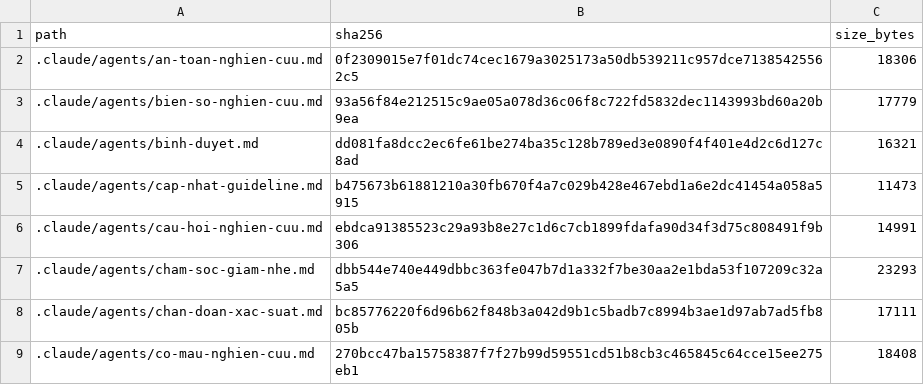
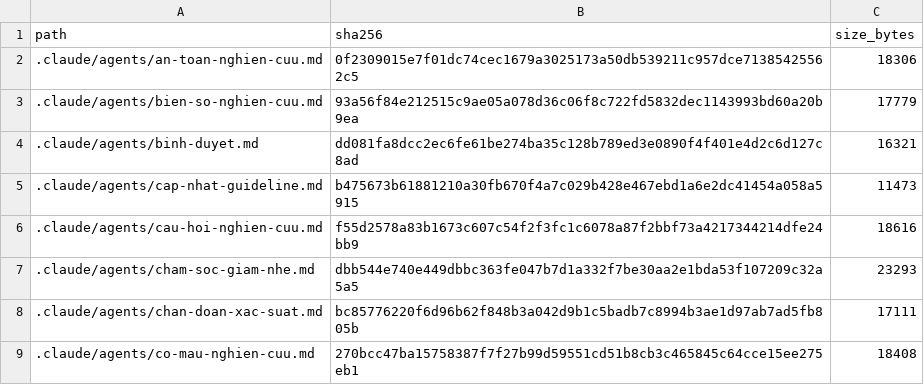
Before and after one commit to drluanbv175/medical-ebm-automation, a CSV file: runtime/manifests/agent_source_manifest.csv, drawn as a sheet; only a part is shown.

```diff
--- a/runtime/manifests/agent_source_manifest.csv
+++ b/runtime/manifests/agent_source_manifest.csv
@@ -5,3 +5,3 @@ path,sha256,size_bytes
 .claude/agents/cap-nhat-guideline.md,b475673b61881210a30fb670f4a7c029b428e467ebd1a6e2dc41454a058a5915,11473
-.claude/agents/cau-hoi-nghien-cuu.md,ebdca91385523c29a93b8e27c1d6c7cb1899fdafa90d34f3d75c808491f9b306,14991
+.claude/agents/cau-hoi-nghien-cuu.md,f55d2578a83b1673c607c54f2f3fc1c6078a87f2bbf73a4217344214dfe24bb9,18616
 .claude/agents/cham-soc-giam-nhe.md,dbb544e740e449dbbc363fe047b7d1a332f7be30aa2e1bda53f107209c32a5a5,23293
```
Also changed, not shown: 2 other files.
